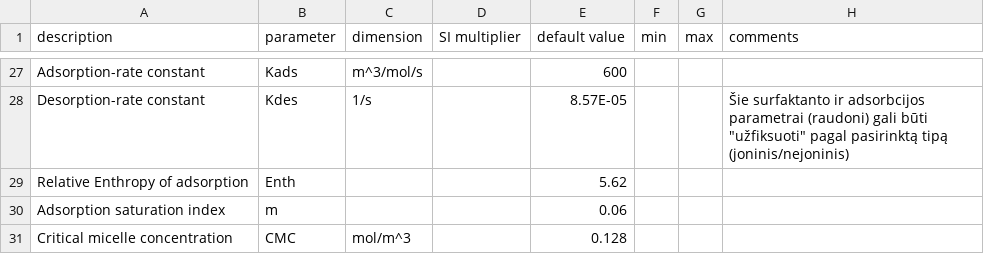
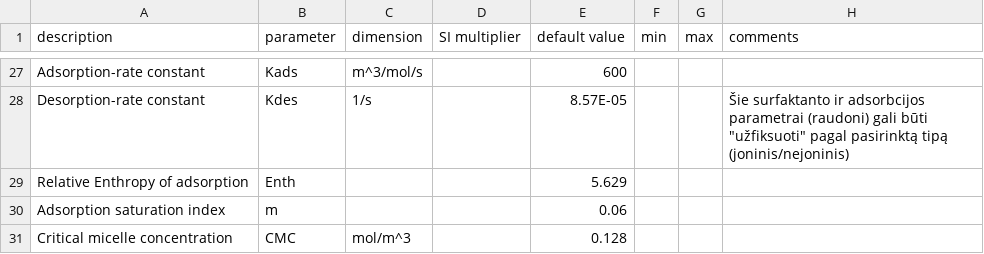
Before and after one commit to merkys/DropSolver, a CSV file: parameters.csv, drawn as a sheet; only a part is shown, gaps mark what is left out.

Commit message:
Fixing Enth default value.

```diff
--- a/parameters.csv
+++ b/parameters.csv
@@ -28,3 +28,3 @@ Adsorption-rate constant,Kads,m^3/mol/s,,600,,,
 Desorption-rate constant,Kdes,1/s,,8.57E-05,,,"Šie surfaktanto ir adsorbcijos parametrai (raudoni) gali būti ""užfiksuoti"" pagal pasirinktą tipą (joninis/nejoninis)"
-Relative Enthropy of adsorption,Enth,,,5.62,,,
+Relative Enthropy of adsorption,Enth,,,5.629,,,
 Adsorption saturation index,m,,,0.06,,,
```
Also changed, not shown: 1 other file.
